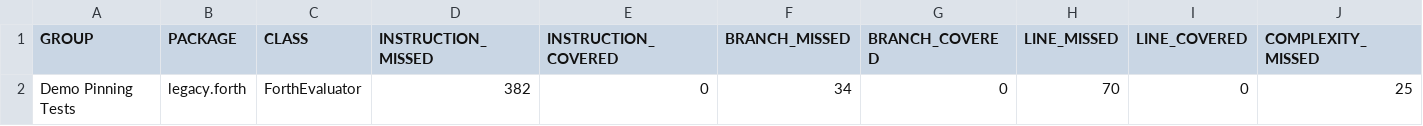
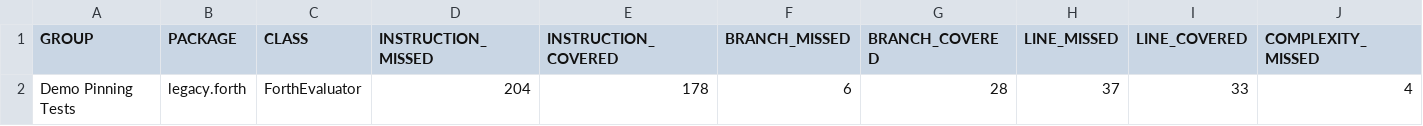
Before and after one commit to rabestro/demo-pinning-tests, a CSV file: jacoco/jacoco.csv, drawn as a sheet; only a part is shown; removed rows and columns are numbered as before the commit, all else as after; rows hold the shown columns only; the diff names each change by its address in the sheet, - before the commit and + after, or states it on an @@ line.

Commit message:
Site checkin for project Demo Pinning Tests

```diff
--- a/jacoco/jacoco.csv
+++ b/jacoco/jacoco.csv
-row 2: Demo Pinning Tests | legacy.forth | ForthEvaluator | 382 | 0 | 34 | 0 | 70 | 0 | 25
+row 2: Demo Pinning Tests | legacy.forth | ForthEvaluator | 204 | 178 | 6 | 28 | 37 | 33 | 4
```
Also changed, not shown: 17 other files.
